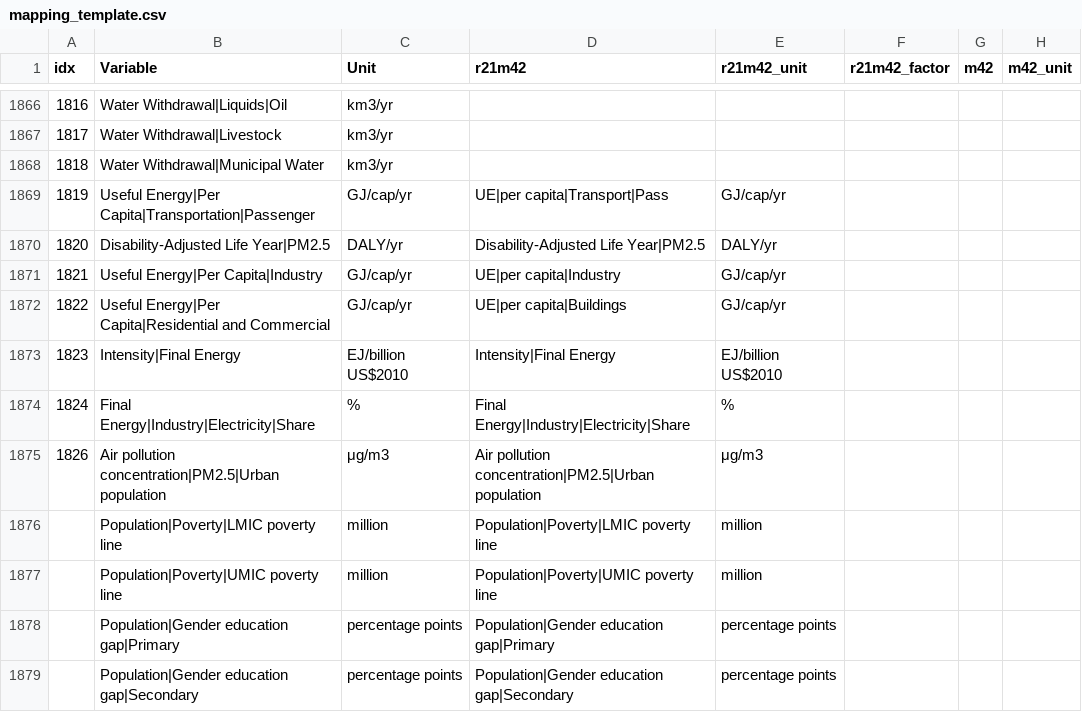
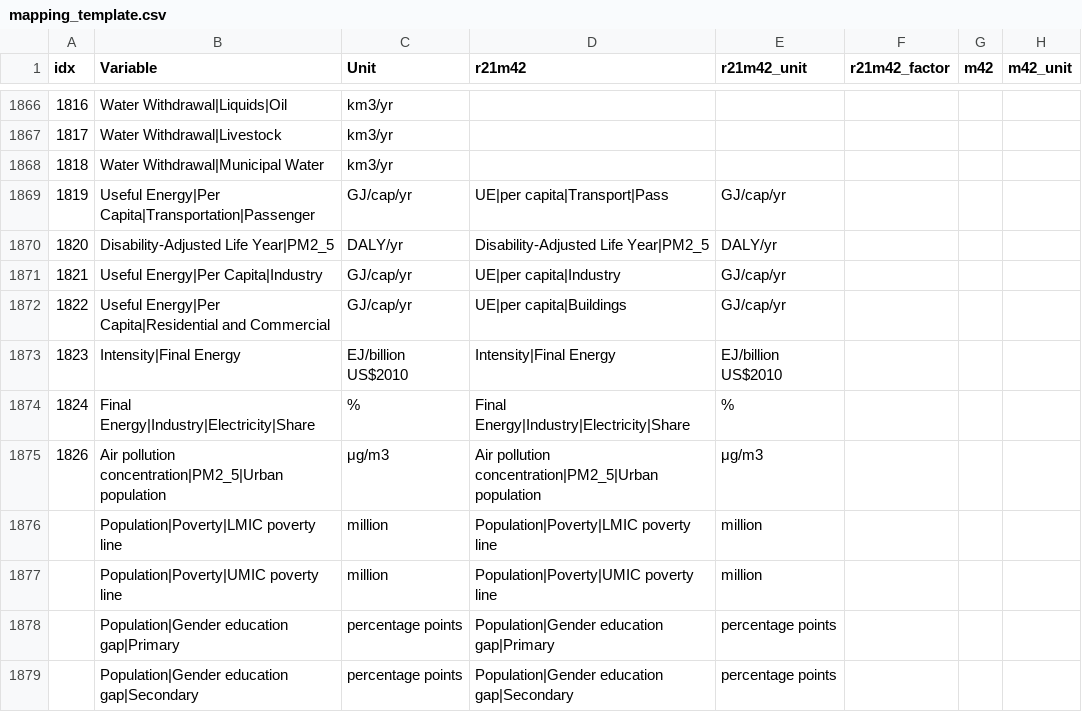
Before and after one commit to strefler/project_interfaces, a CSV file: ar6/mapping_template.csv, drawn as a sheet; only a part is shown, gaps mark what is left out; the diff names each change by its address in the sheet, - before the commit and + after, or states it on an @@ line.

Commit message:
PM2.5 to PM2_5

```diff
--- a/ar6/mapping_template.csv
+++ b/ar6/mapping_template.csv
-B1870 (Variable): Disability-Adjusted Life Year|PM2.5
+B1870 (Variable): Disability-Adjusted Life Year|PM2_5
-D1870 (r21m42): Disability-Adjusted Life Year|PM2.5
+D1870 (r21m42): Disability-Adjusted Life Year|PM2_5
-B1875 (Variable): Air pollution concentration|PM2.5|Urban population
+B1875 (Variable): Air pollution concentration|PM2_5|Urban population
-D1875 (r21m42): Air pollution concentration|PM2.5|Urban population
+D1875 (r21m42): Air pollution concentration|PM2_5|Urban population
```
